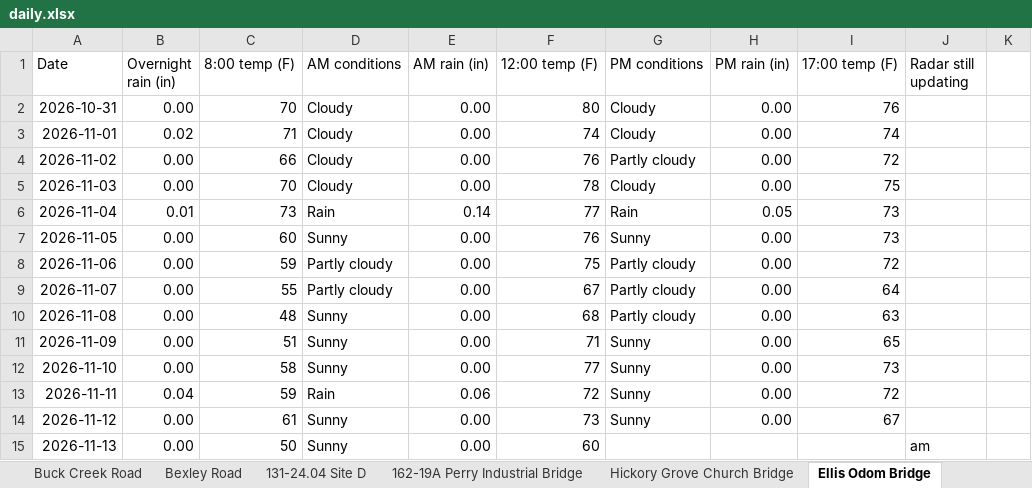
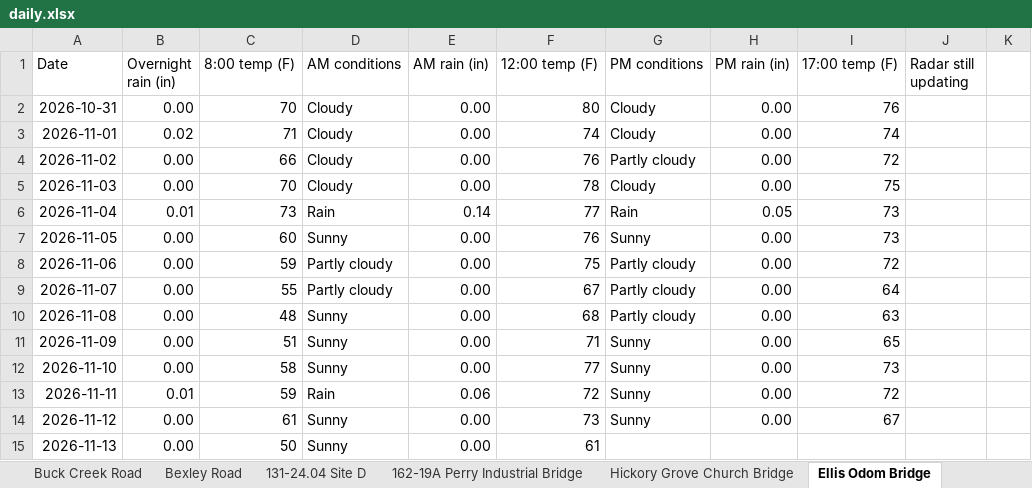
Before and after one commit to chazbreaux/twajobsiteweather, an Excel workbook: data/daily.xlsx, sheet Ellis Odom Bridge, drawn as a sheet; only a part is shown; values as stored, in another font and other column widths than the file's, no borders; the diff names each change by its address in the sheet, - before the commit and + after, or states it on an @@ line.

```diff
--- a/data/daily.xlsx (sheet Ellis Odom Bridge)
+++ b/data/daily.xlsx (sheet Ellis Odom Bridge)
-B13 (Overnight rain (in)): 0.04
+B13 (Overnight rain (in)): 0.01
-F15 (12:00 temp (F)): 60
+F15 (12:00 temp (F)): 61
-J15 (Radar still updating): am
+J15 (Radar still updating): (empty)
```
Also changed, not shown: sheet 131-24.03 Site B, sheet 131-24.03 Site C, sheet 131-24.04 Site D, sheet 131-24.07 St. Ellen, sheet 131-24.04 Site A, sheet Hickory Grove Church Bridge, 7 more sheets, 2 other files.
